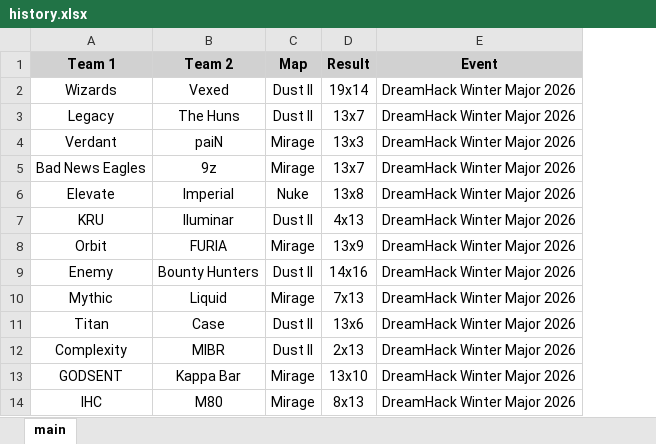
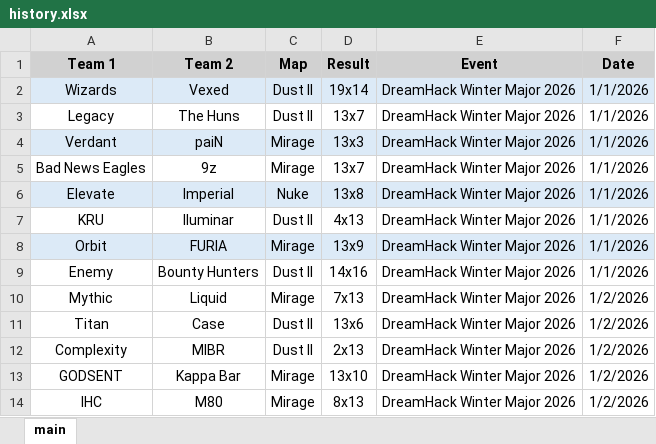
Before and after one commit to johncbraga/cs-tools, an Excel workbook: file/history.xlsx, sheet main, drawn as a sheet; only a part is shown; values as stored, in another font and other column widths than the file's, no borders; the diff names each change by its address in the sheet, - before the commit and + after, or states it on an @@ line.

```diff
--- a/file/history.xlsx (sheet main)
+++ b/file/history.xlsx (sheet main)
+column F (Date), rows 2-14: 1/1/2026 | 1/1/2026 | 1/1/2026 | 1/1/2026 | 1/1/2026 | 1/1/2026 | 1/1/2026 | 1/1/2026 | 1/2/2026 | 1/2/2026 | 1/2/2026 | 1/2/2026 | 1/2/2026
-A2:E2 fill: none
+A2:E2 fill: #DCEAF7
-A4:E4 fill: none
+A4:E4 fill: #DCEAF7
-A6:E6 fill: none
+A6:E6 fill: #DCEAF7
-A8:E8 fill: none
+A8:E8 fill: #DCEAF7
```
Also changed, not shown: 1 other file.
